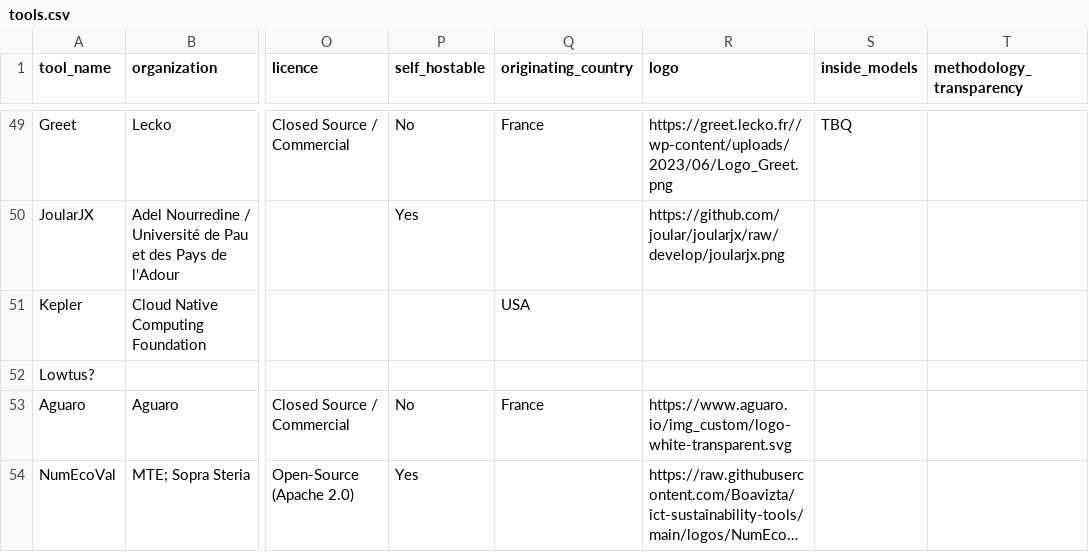
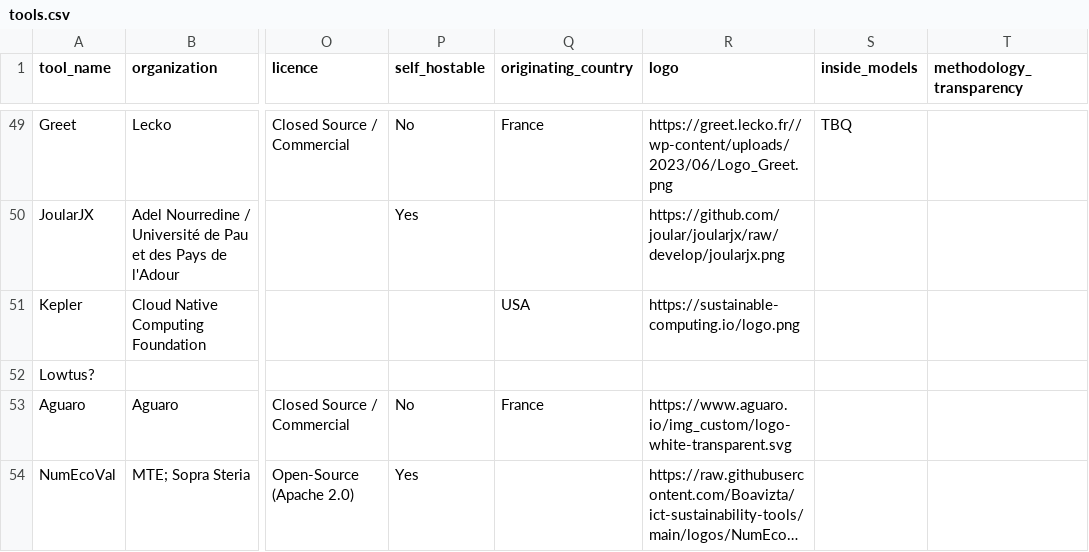
Before and after one commit to olebrussels/boavizta-ict-sust-tools-fork, a CSV file: ictst/data/tools.csv, drawn as a sheet; only a part is shown, gaps mark what is left out; long unchanged cells end in …; the diff names each change by its address in the sheet, - before the commit and + after, or states it on an @@ line.

Commit message:
Adding logo to Kepler ----
Contribution from:

User name : François Moriamez
Email : fmoriamez@yahoo.com

```diff
--- a/ictst/data/tools.csv
+++ b/ictst/data/tools.csv
-R51 (logo): (empty)
+R51 (logo): https://sustainable-computing.io/logo.png
```
